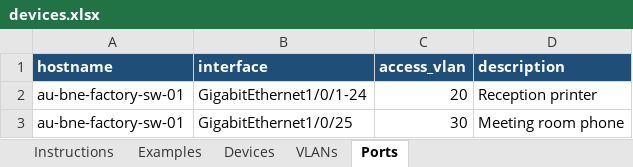
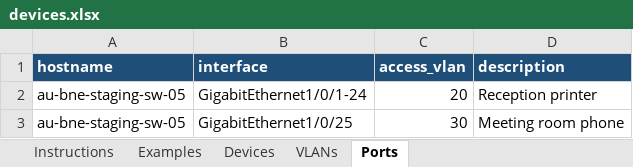
Before and after one commit to ptz-projects/pnp, an Excel workbook: devices.xlsx, sheet Ports, drawn as a sheet; values as stored, in another font and other column widths than the file's, no borders; the diff names each change by its address in the sheet, - before the commit and + after, or states it on an @@ line.

Commit message:
fix hostname in ports tab

```diff
--- a/devices.xlsx (sheet Ports)
+++ b/devices.xlsx (sheet Ports)
-A2:A3 (hostname): au-bne-factory-sw-01
+A2:A3 (hostname): au-bne-staging-sw-05
```
